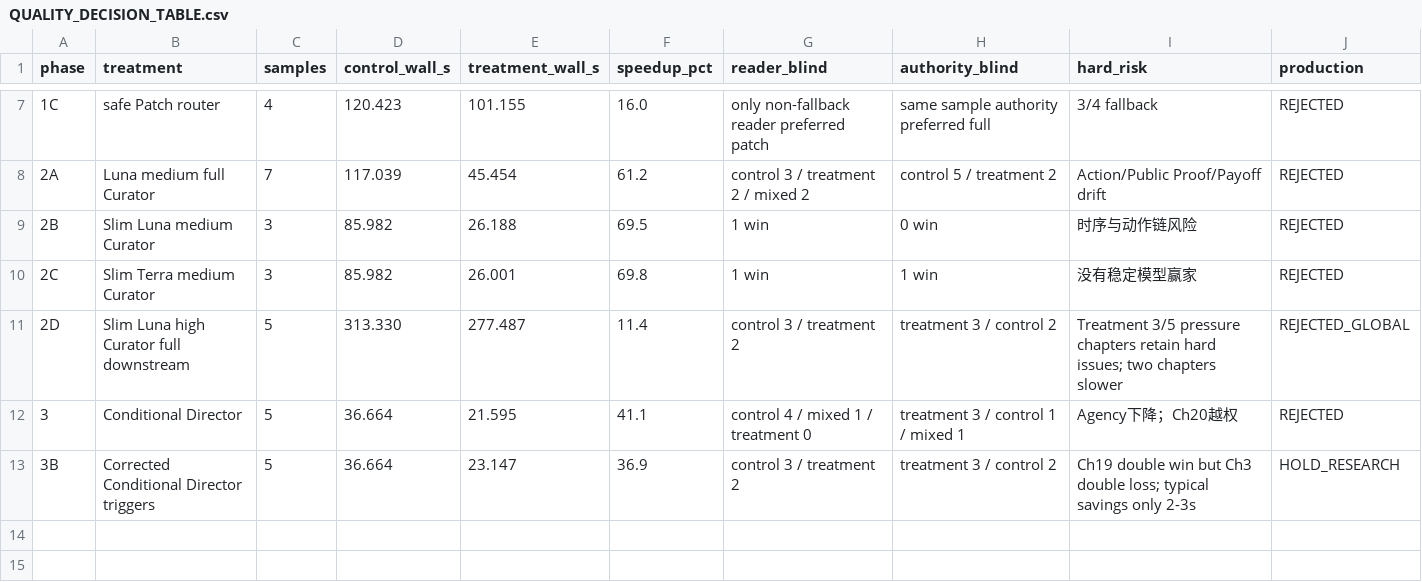
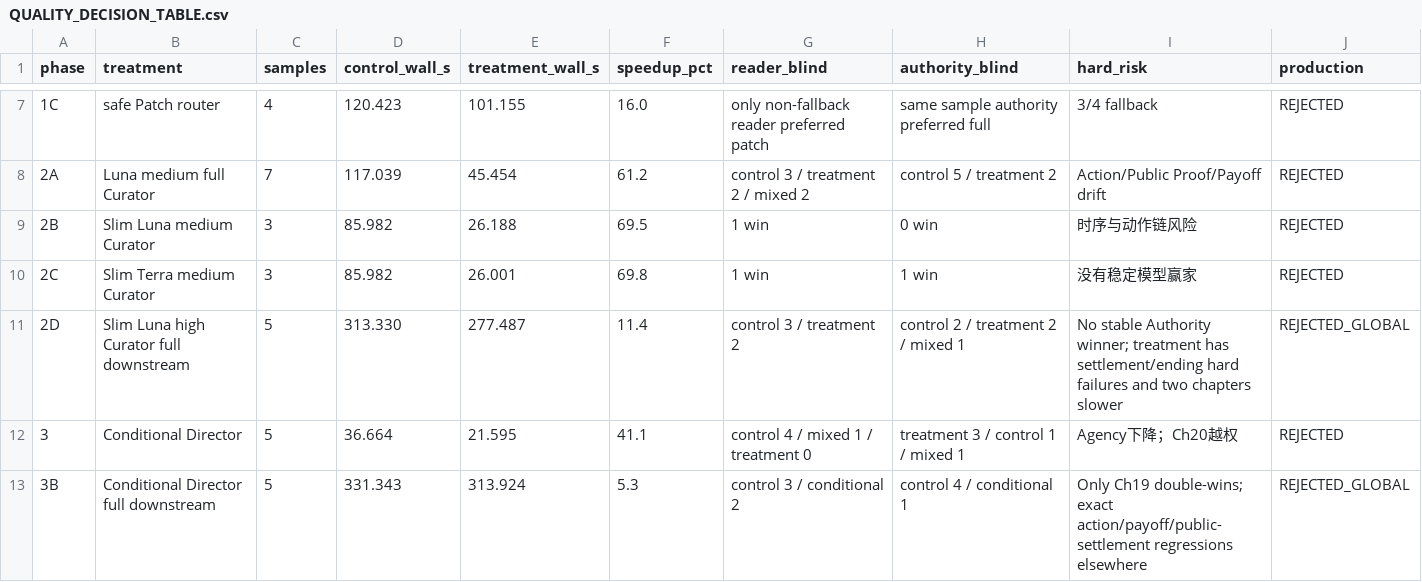
Before and after one commit to happyivanencoding/thegreatnovel, a CSV file: books/real-exp-chapter-latency-optimization-20260829-v1/QUALITY_DECISION_TABLE.csv, drawn as a sheet; only a part is shown, gaps mark what is left out.

Commit message:
docs(story): decode final latency blind verdicts

```diff
--- a/books/real-exp-chapter-latency-optimization-20260829-v1/QUALITY_DECISION_TABLE.csv
+++ b/books/real-exp-chapter-latency-optimization-20260829-v1/QUALITY_DECISION_TABLE.csv
@@ -10,4 +10,4 @@
 2C,Slim Terra medium Curator,3,85.982,26.001,69.8,1 win,1 win,没有稳定模型赢家,REJECTED
-2D,Slim Luna high Curator full downstream,5,313.330,277.487,11.4,control 3 / treatment 2,treatment 3 / control 2,Treatment 3/5 pressure chapters retain hard issues; two chapters slower,REJECTED_GLOBAL
+2D,Slim Luna high Curator full downstream,5,313.330,277.487,11.4,control 3 / treatment 2,control 2 / treatment 2 / mixed 1,No stable Authority winner; treatment has settlement/ending hard failures and two chapters slower,REJECTED_GLOBAL
 3,Conditional Director,5,36.664,21.595,41.1,control 4 / mixed 1 / treatment 0,treatment 3 / control 1 / mixed 1,Agency下降；Ch20越权,REJECTED
-3B,Corrected Conditional Director triggers,5,36.664,23.147,36.9,control 3 / treatment 2,treatment 3 / control 2,Ch19 double win but Ch3 double loss; typical savings only 2-3s,HOLD_RESEARCH
+3B,Conditional Director full downstream,5,331.343,313.924,5.3,control 3 / conditional 2,control 4 / conditional 1,Only Ch19 double-wins; exact action/payoff/public-settlement regressions elsewhere,REJECTED_GLOBAL
```
Also changed, not shown: 3 other files.
